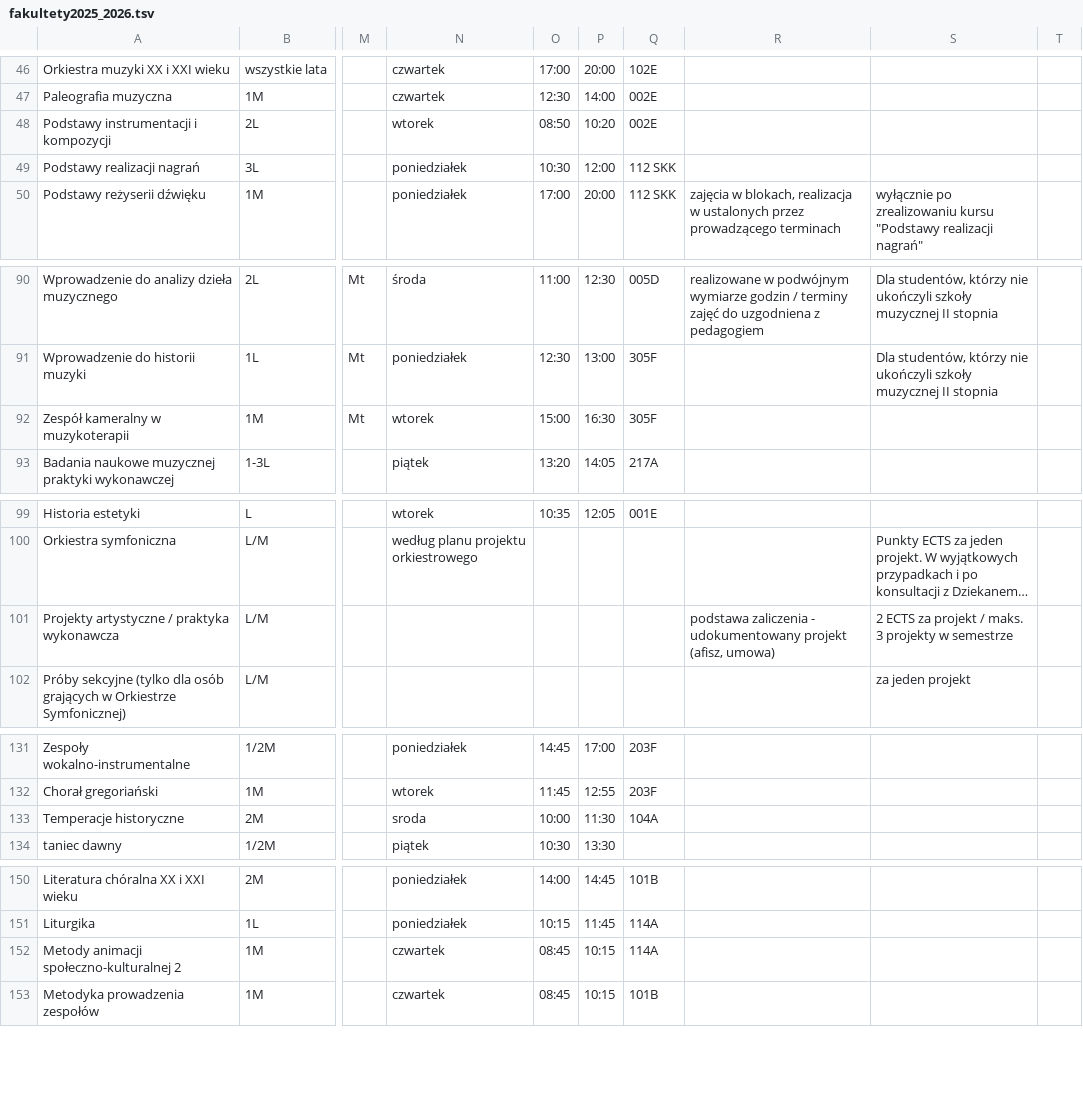
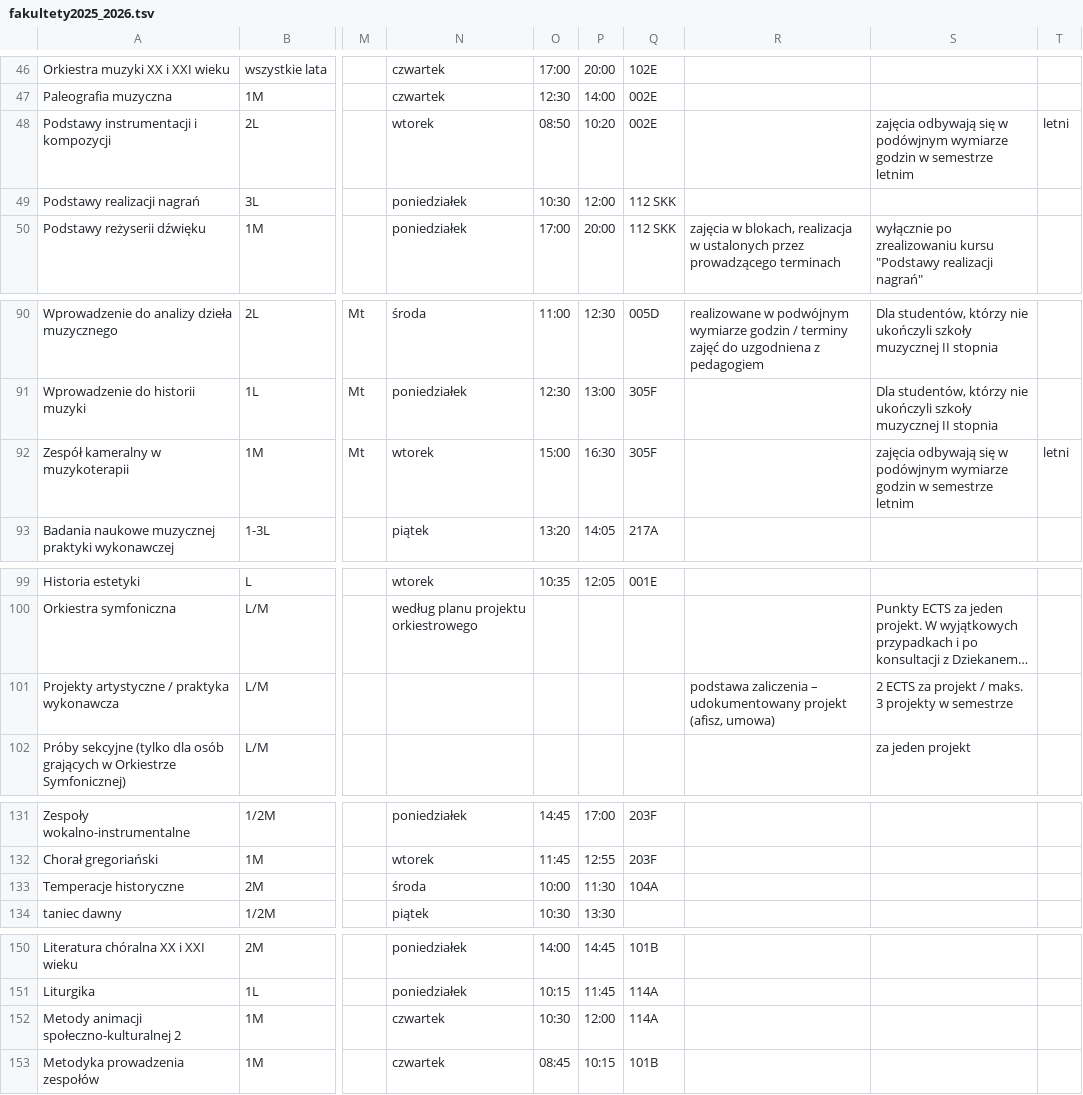
Before and after one commit to przemekkojs/AMKL, a TSV file: Fakultety/js/resources/fakultety2025_2026.tsv, drawn as a sheet; only a part is shown, gaps mark what is left out; long unchanged cells end in …; the diff covers the shown part only; the diff names each change by its address in the sheet, - before the commit and + after, or states it on an @@ line.

Commit message:
Newer version, added lists sorting

```diff
--- a/Fakultety/js/resources/fakultety2025_2026.tsv
+++ b/Fakultety/js/resources/fakultety2025_2026.tsv
-S48: (empty)
+S48: zajęcia odbywają się w podówjnym wymiarze godzin w semestrze letnim
-T48: (empty)
+T48: letni
-S92: (empty)
+S92: zajęcia odbywają się w podówjnym wymiarze godzin w semestrze letnim
-T92: (empty)
+T92: letni
-R101: podstawa zaliczenia - udokumentowany projekt…
+R101: podstawa zaliczenia – udokumentowany projekt…
-N133: sroda
+N133: środa
-O152: 08:45
+O152: 10:30
-P152: 10:15
+P152: 12:00
```
Also changed, not shown: 1 added row and 24 edited cells elsewhere in this file, 1 other file.
